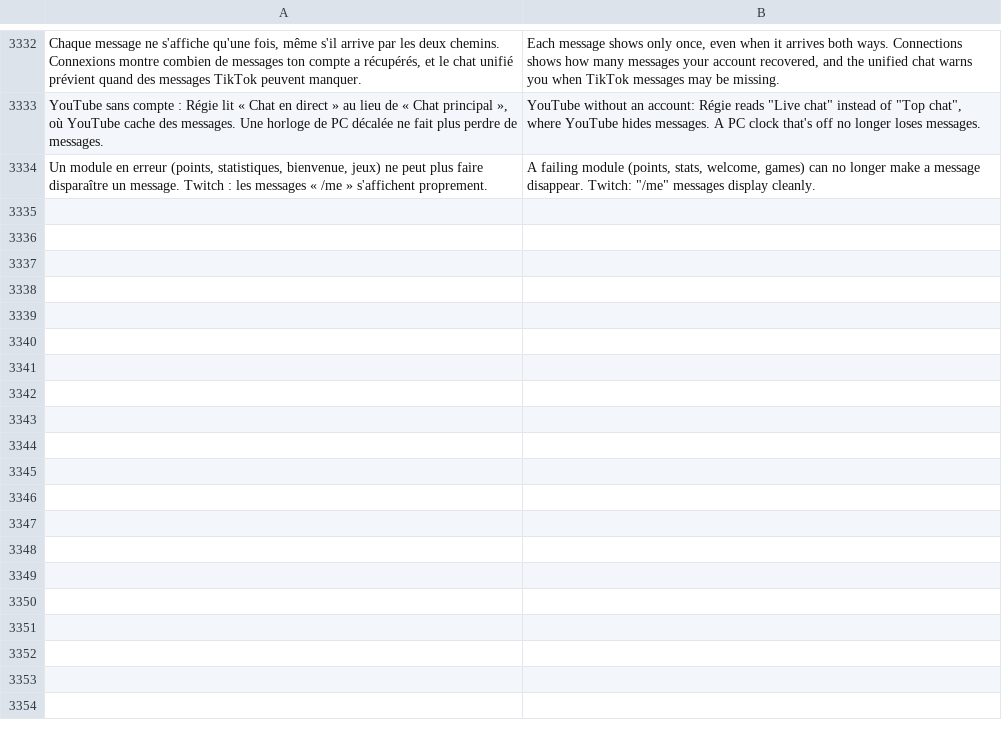
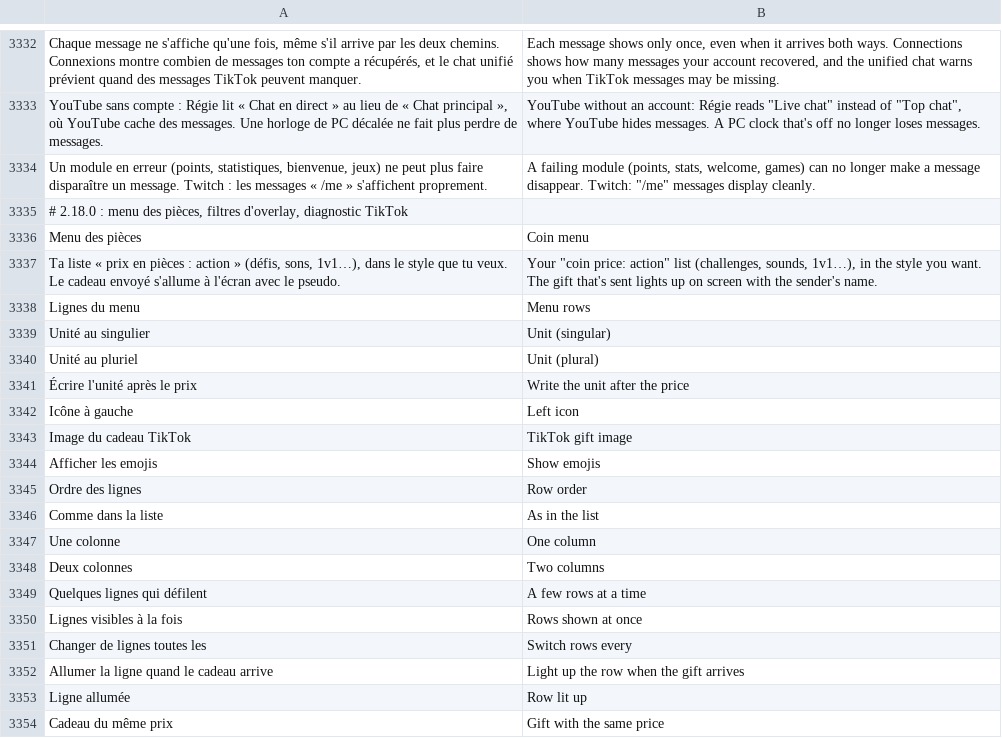
Before and after one commit to hezyboosting/regie-releases-, a TSV file: tools/i18n/en.tsv, drawn as a sheet; only a part is shown, gaps mark what is left out; the diff covers the shown part only.

```diff
--- a/tools/i18n/en.tsv
+++ b/tools/i18n/en.tsv
@@ -3334 +3334,21 @@ YouTube sans compte : Régie lit « Chat en direct » au lieu de « Chat princip
 Un module en erreur (points, statistiques, bienvenue, jeux) ne peut plus faire disparaître un message. Twitch : les messages « /me » s'affichent proprement.	A failing module (points, stats, welcome, games) can no longer make a message disappear. Twitch: "/me" messages display cleanly.
+# 2.18.0 : menu des pièces, filtres d'overlay, diagnostic TikTok
+Menu des pièces	Coin menu
+Ta liste « prix en pièces : action » (défis, sons, 1v1…), dans le style que tu veux. Le cadeau envoyé s'allume à l'écran avec le pseudo.	Your "coin price: action" list (challenges, sounds, 1v1…), in the style you want. The gift that's sent lights up on screen with the sender's name.
+Lignes du menu	Menu rows
+Unité au singulier	Unit (singular)
+Unité au pluriel	Unit (plural)
+Écrire l'unité après le prix	Write the unit after the price
+Icône à gauche	Left icon
+Image du cadeau TikTok	TikTok gift image
+Afficher les emojis	Show emojis
+Ordre des lignes	Row order
+Comme dans la liste	As in the list
+Une colonne	One column
+Deux colonnes	Two columns
+Quelques lignes qui défilent	A few rows at a time
+Lignes visibles à la fois	Rows shown at once
+Changer de lignes toutes les	Switch rows every
+Allumer la ligne quand le cadeau arrive	Light up the row when the gift arrives
+Ligne allumée	Row lit up
+Cadeau du même prix	Gift with the same price
```
Also changed, not shown: 54 added rows elsewhere in this file, 22 other files.
